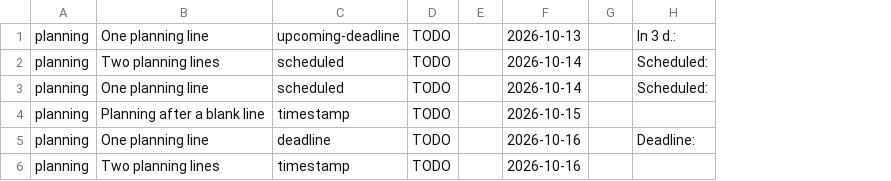
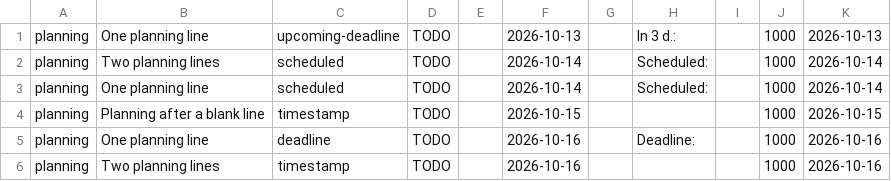
Before and after one commit to johnnybravo-xyz/agd, a CSV file: conformance/agenda/planning-lines/emacs.csv, drawn as a sheet; the diff names each change by its address in the sheet, - before the commit and + after, or states it on an @@ line.

Commit message:
agenda: --csv prints Emacs's eleven columns and values, oracle compares exactly

```diff
--- a/conformance/agenda/planning-lines/emacs.csv
+++ b/conformance/agenda/planning-lines/emacs.csv
+column I, empty
+column J, rows 1-6: all 1000
+column K, rows 1-6: 2026-10-13 | 2026-10-14 | 2026-10-14 | 2026-10-15 | 2026-10-16 | 2026-10-16
```
Also changed, not shown: conformance/agenda/generated/emacs.csv, conformance/agenda/overdue-repeats/emacs.csv, 24 other files.
